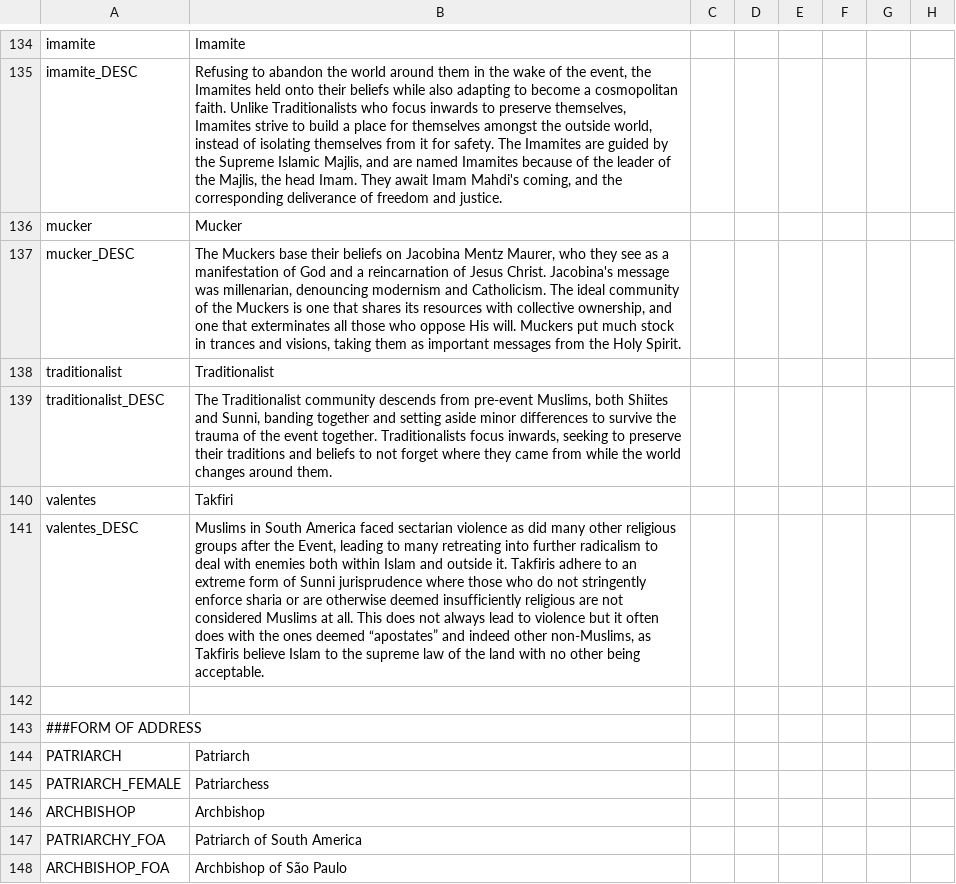
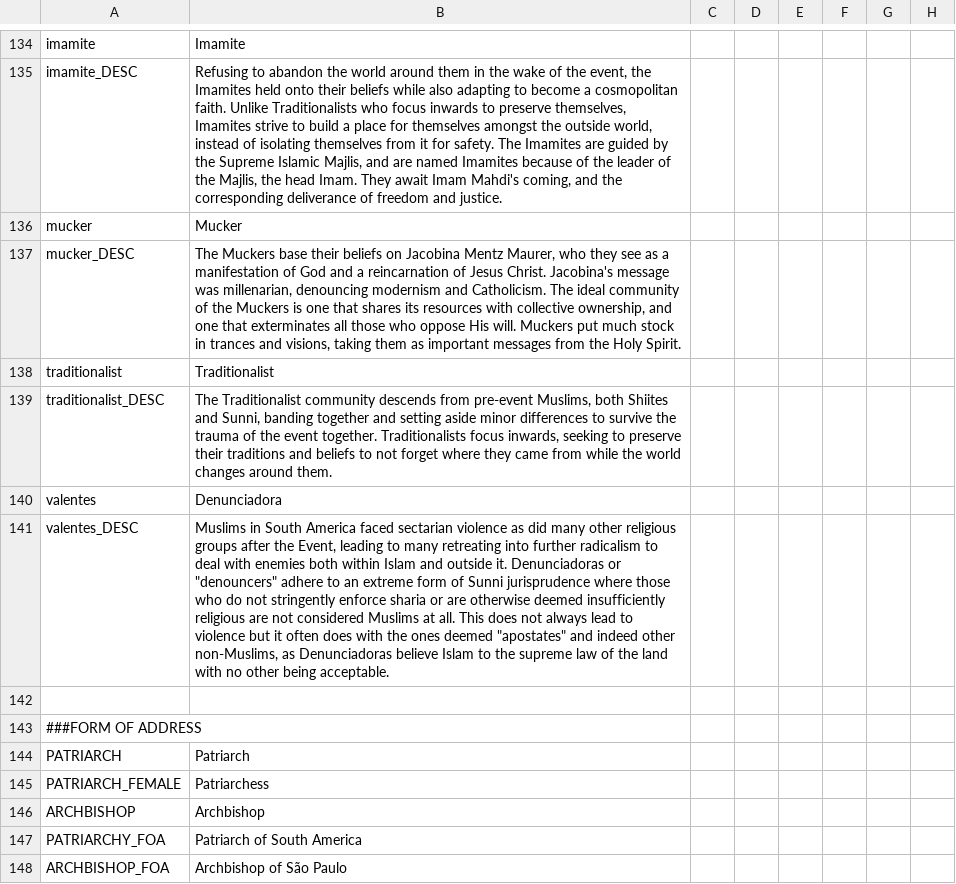
Before and after one commit to j00ji/Sob-o-Anil, a CSV file: localisation/00_South_America.csv, drawn as a sheet; only a part is shown, gaps mark what is left out; the diff names each change by its address in the sheet, - before the commit and + after, or states it on an @@ line.

Commit message:
minor name change

```diff
--- a/localisation/00_South_America.csv
+++ b/localisation/00_South_America.csv
-B140: Takfiri
+B140: Denunciadora
-B141: …outside it. Takfiris adhere to an extreme form of Sunni jurisprudence where those who do not stringently enforce sharia or are otherwise deemed insufficiently religious are not considered Muslims at all. This does not always lead to violence but it often does with the ones deemed “apostates” and indeed other non-Muslims, as Takfiris believe Islam…
+B141: …outside it. Denunciadoras or "denouncers" adhere to an extreme form of Sunni jurisprudence where those who do not stringently enforce sharia or are otherwise deemed insufficiently religious are not considered Muslims at all. This does not always lead to violence but it often does with the ones deemed "apostates" and indeed other non-Muslims, as Denunciadoras believe Islam…
```
